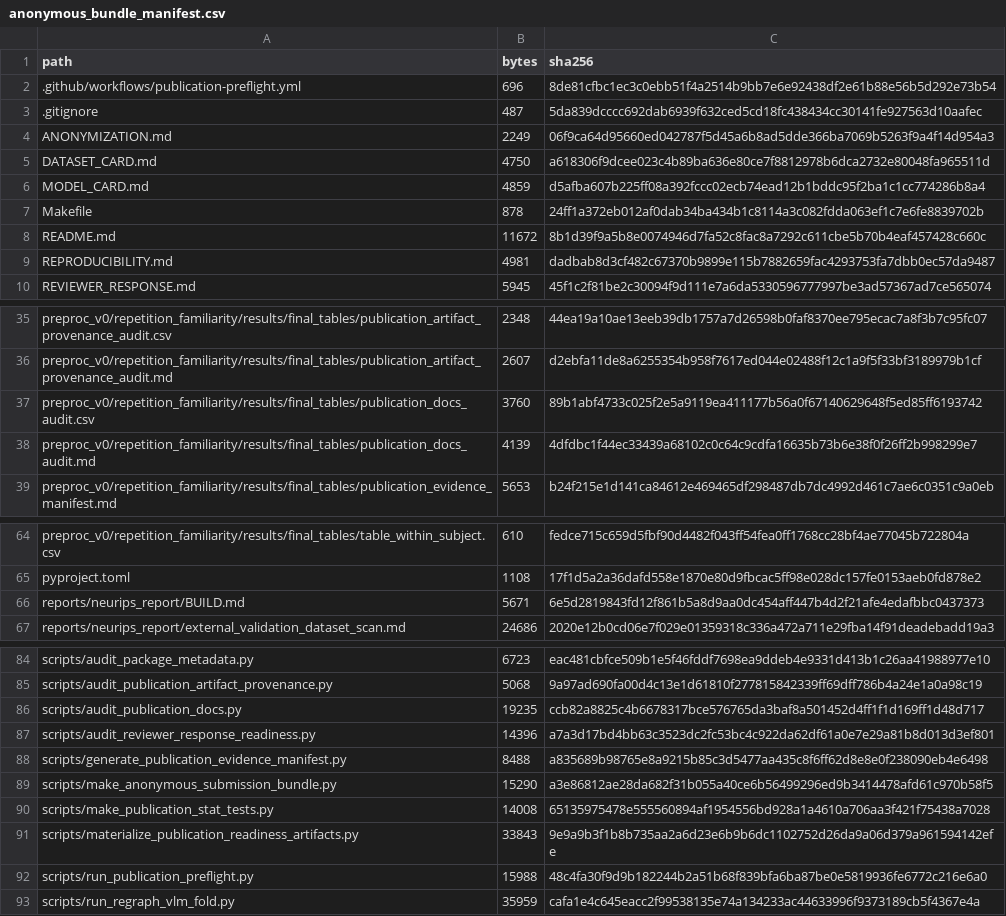
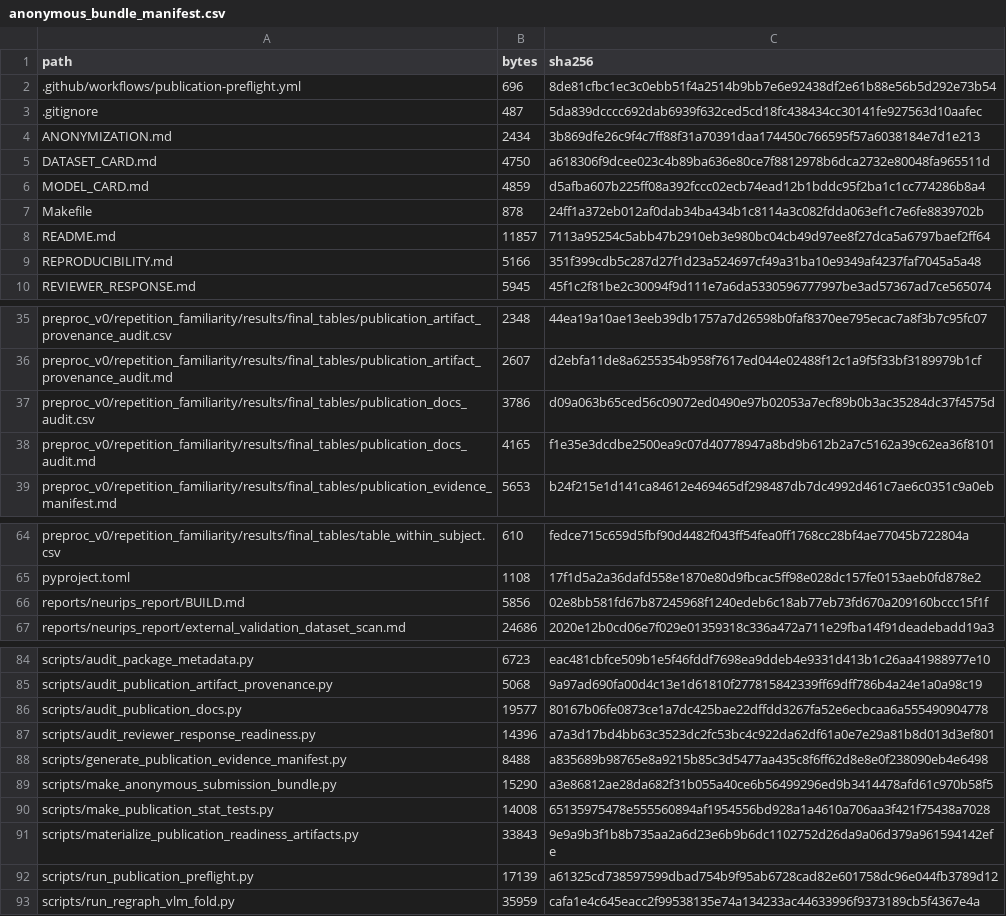
Before and after one commit to XialeiH/ReGraph-VLM, a CSV file: preproc_v0/repetition_familiarity/results/final_tables/anonymous_bundle_manifest.csv, drawn as a sheet; only a part is shown, gaps mark what is left out.

```diff
--- a/preproc_v0/repetition_familiarity/results/final_tables/anonymous_bundle_manifest.csv
+++ b/preproc_v0/repetition_familiarity/results/final_tables/anonymous_bundle_manifest.csv
@@ -3,3 +3,3 @@ path,bytes,sha256
 .gitignore,487,5da839dcccc692dab6939f632ced5cd18fc438434cc30141fe927563d10aafec
-ANONYMIZATION.md,2249,06f9ca64d95660ed042787f5d45a6b8ad5dde366ba7069b5263f9a4f14d954a3
+ANONYMIZATION.md,2434,3b869dfe26c9f4c7ff88f31a70391daa174450c766595f57a6038184e7d1e213
 DATASET_CARD.md,4750,a618306f9dcee023c4b89ba636e80ce7f8812978b6dca2732e80048fa965511d
@@ -7,4 +7,4 @@ MODEL_CARD.md,4859,d5afba607b225ff08a392fccc02ecb74ead12b1bddc95f2ba1c1cc774286b
 Makefile,878,24ff1a372eb012af0dab34ba434b1c8114a3c082fdda063ef1c7e6fe8839702b
-README.md,11672,8b1d39f9a5b8e0074946d7fa52c8fac8a7292c611cbe5b70b4eaf457428c660c
-REPRODUCIBILITY.md,4981,dadbab8d3cf482c67370b9899e115b7882659fac4293753fa7dbb0ec57da9487
+README.md,11857,7113a95254c5abb47b2910eb3e980bc04cb49d97ee8f27dca5a6797baef2ff64
+REPRODUCIBILITY.md,5166,351f399cdb5c287d27f1d23a524697cf49a31ba10e9349af4237faf7045a5a48
 REVIEWER_RESPONSE.md,5945,45f1c2f81be2c30094f9d111e7a6da5330596777997be3ad57367ad7ce565074
@@ -36,4 +36,4 @@ preproc_v0/repetition_familiarity/results/final_tables/publication_artifact_prov
 preproc_v0/repetition_familiarity/results/final_tables/publication_artifact_provenance_audit.md,2607,d2ebfa11de8a6255354b958f7617ed044e02488f12c1a9f5f33bf3189979b1cf
-preproc_v0/repetition_familiarity/results/final_tables/publication_docs_audit.csv,3760,89b1abf4733c025f2e5a9119ea411177b56a0f67140629648f5ed85ff6193742
-preproc_v0/repetition_familiarity/results/final_tables/publication_docs_audit.md,4139,4dfdbc1f44ec33439a68102c0c64c9cdfa16635b73b6e38f0f26ff2b998299e7
+preproc_v0/repetition_familiarity/results/final_tables/publication_docs_audit.csv,3786,d09a063b65ced56c09072ed0490e97b02053a7ecf89b0b3ac35284dc37f4575d
+preproc_v0/repetition_familiarity/results/final_tables/publication_docs_audit.md,4165,f1e35e3dcdbe2500ea9c07d40778947a8bd9b612b2a7c5162a39c62ea36f8101
 preproc_v0/repetition_familiarity/results/final_tables/publication_evidence_manifest.md,5653,b24f215e1d141ca84612e469465df298487db7dc4992d461c7ae6c0351c9a0eb
@@ -65,3 +65,3 @@ preproc_v0/repetition_familiarity/results/final_tables/table_within_subject.csv,
 pyproject.toml,1108,17f1d5a2a36dafd558e1870e80d9fbcac5ff98e028dc157fe0153aeb0fd878e2
-reports/neurips_report/BUILD.md,5671,6e5d2819843fd12f861b5a8d9aa0dc454aff447b4d2f21afe4edafbbc0437373
+reports/neurips_report/BUILD.md,5856,02e8bb581fd67b87245968f1240edeb6c18ab77eb73fd670a209160bccc15f1f
 reports/neurips_report/external_validation_dataset_scan.md,24686,2020e12b0cd06e7f029e01359318c336a472a711e29fba14f91deadebadd19a3
@@ -85,3 +85,3 @@ scripts/audit_package_metadata.py,6723,eac481cbfce509b1e5f46fddf7698ea9ddeb4e933
 scripts/audit_publication_artifact_provenance.py,5068,9a97ad690fa00d4c13e1d61810f277815842339ff69dff786b4a24e1a0a98c19
-scripts/audit_publication_docs.py,19235,ccb82a8825c4b6678317bce576765da3baf8a501452d4ff1f1d169ff1d48d717
+scripts/audit_publication_docs.py,19577,80167b06fe0873ce1a7dc425bae22dffdd3267fa52e6ecbcaa6a555490904778
 scripts/audit_reviewer_response_readiness.py,14396,a7a3d17bd4bb63c3523dc2fc53bc4c922da62df61a0e7e29a81b8d013d3ef801
@@ -91,3 +91,3 @@ scripts/make_publication_stat_tests.py,14008,65135975478e555560894af1954556bd928
 scripts/materialize_publication_readiness_artifacts.py,33843,9e9a9b3f1b8b735aa2a6d23e6b9b6dc1102752d26da9a06d379a961594142efe
-scripts/run_publication_preflight.py,15988,48c4fa30f9d9b182244b2a51b68f839bfa6ba87be0e5819936fe6772c216e6a0
+scripts/run_publication_preflight.py,17139,a61325cd738597599dbad754b9f95ab6728cad82e601758dc96e044fb3789d12
 scripts/run_regraph_vlm_fold.py,35959,cafa1e4c645eacc2f99538135e74a134233ac44633996f9373189cb5f4367e4a
```
Also changed, not shown: preproc_v0/repetition_familiarity/results/final_tables/publication_docs_audit.csv, 7 other files.
